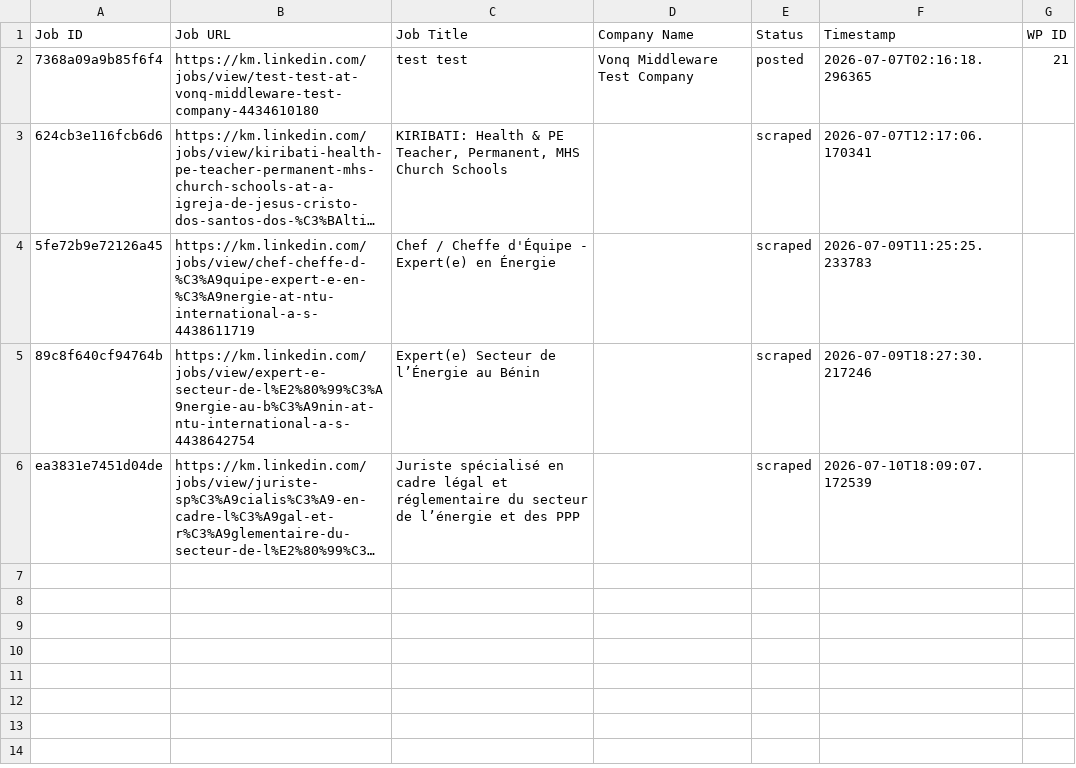
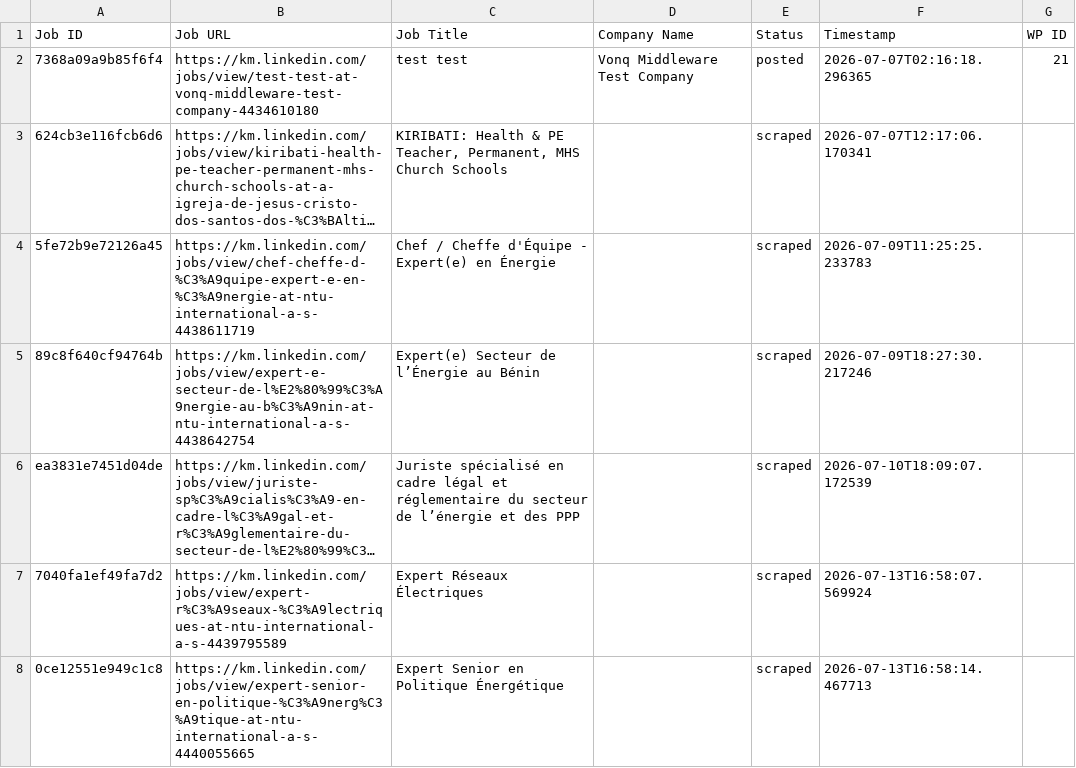
Before and after one commit to mimusdesign/km, a CSV file: processed_jobs.csv, drawn as a sheet; long unchanged cells end in …; the diff names each change by its address in the sheet, - before the commit and + after, or states it on an @@ line.

```diff
--- a/processed_jobs.csv
+++ b/processed_jobs.csv
+row 7: 7040fa1ef49fa7d2 | https://km.linkedin.com/jobs/view/expert-r%C3%A9seaux-%C3%A9lectriques-at-ntu-international-a-s-4439795589 | Expert Réseaux Électriques |  | scraped | 2026-07-13T16:58:07.569924
+row 8: 0ce12551e949c1c8 | https://km.linkedin.com/jobs/view/expert-senior-en-politique-%C3%A9nerg%C3%A9tique-at-ntu-international-a-s-4440055665 | Expert Senior en Politique Énergétique |  | scraped | 2026-07-13T16:58:14.467713
```
